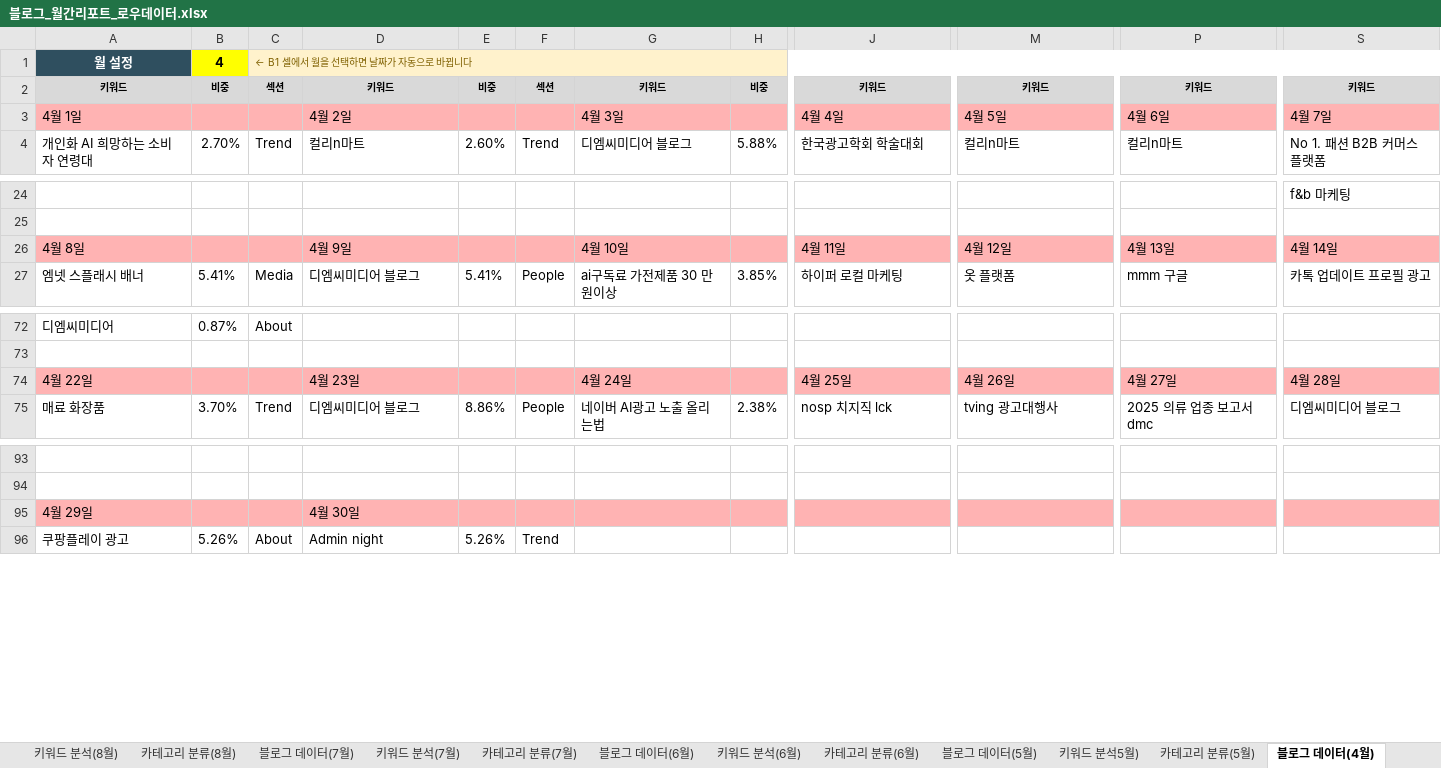
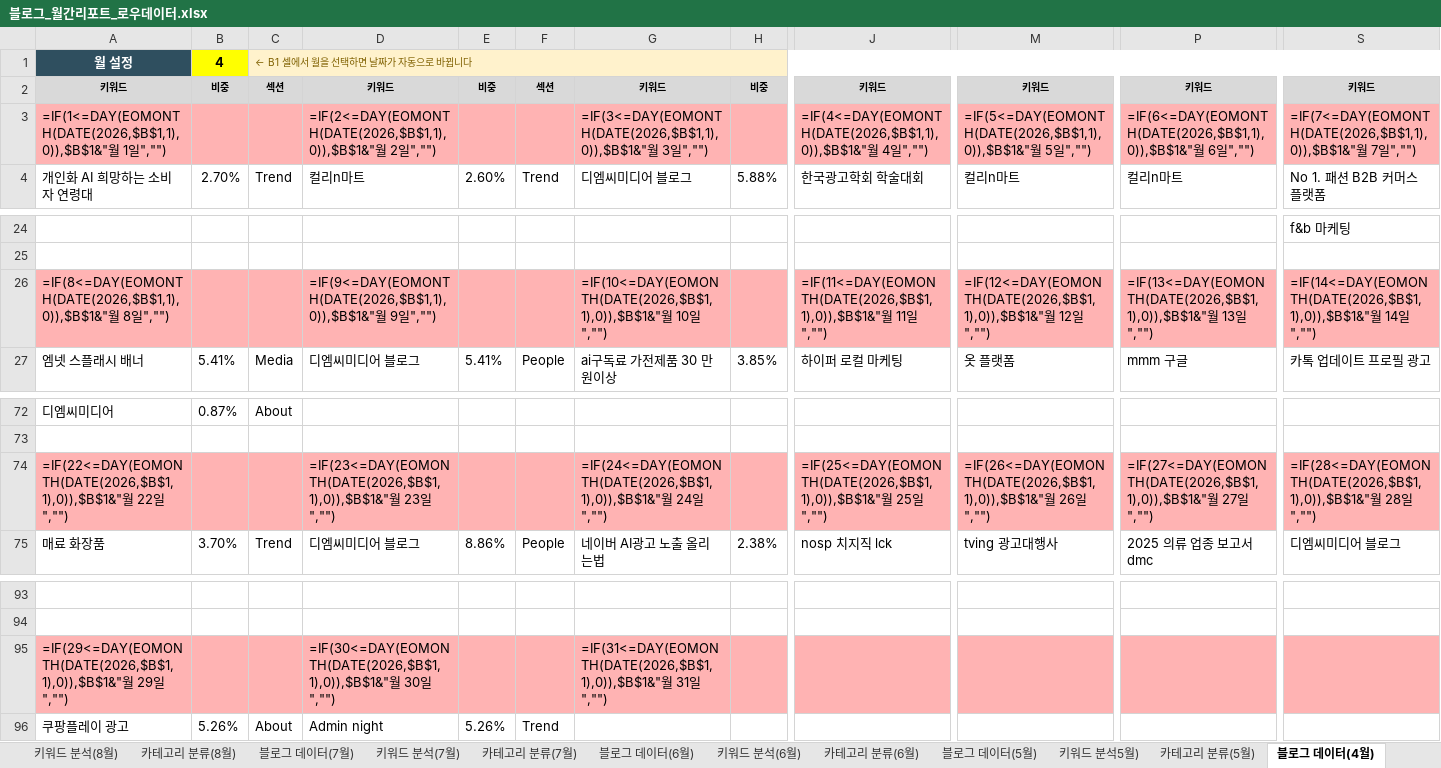
Before and after one commit to syleedmc-byte/blog-dashboard, an Excel workbook: data/블로그_월간리포트_로우데이터.xlsx, sheet 블로그 데이터(4월), drawn as a sheet; only a part is shown, gaps mark what is left out; values as stored, in another font and other column widths than the file's, no borders; formulas without a stored value are shown as written; removed rows and columns are numbered as before the commit, all else as after; rows hold the shown columns only; the diff names each change by its address in the sheet, - before the commit and + after, or states it on an @@ line.

```diff
--- a/data/블로그_월간리포트_로우데이터.xlsx (sheet 블로그 데이터(4월))
+++ b/data/블로그_월간리포트_로우데이터.xlsx (sheet 블로그 데이터(4월))
-row 3: 4월 1일 |  |  | 4월 2일 |  |  | 4월 3일 |  | 4월 4일 | 4월 5일 | 4월 6일 | 4월 7일
+row 3: =IF(1<=DAY(EOMONTH(DATE(2026,$B$1,1),0)),$B$1&"월 1일","") |  |  | =IF(2<=DAY(EOMONTH(DATE(2026,$B$1,1),0)),$B$1&"월 2일","") |  |  | =IF(3<=DAY(EOMONTH(DATE(2026,$B$1,1),0)),$B$1&"월 3일","") |  | =IF(4<=DAY(EOMONTH(DATE(2026,$B$1,1),0)),$B$1&"월 4일","") | =IF(5<=DAY(EOMONTH(DATE(2026,$B$1,1),0)),$B$1&"월 5일","") | =IF(6<=DAY(EOMONTH(DATE(2026,$B$1,1),0)),$B$1&"월 6일","") | =IF(7<=DAY(EOMONTH(DATE(2026,$B$1,1),0)),$B$1&"월 7일","")
-row 26: 4월 8일 |  |  | 4월 9일 |  |  | 4월 10일 |  | 4월 11일 | 4월 12일 | 4월 13일 | 4월 14일
+row 26: =IF(8<=DAY(EOMONTH(DATE(2026,$B$1,1),0)),$B$1&"월 8일","") |  |  | =IF(9<=DAY(EOMONTH(DATE(2026,$B$1,1),0)),$B$1&"월 9일","") |  |  | =IF(10<=DAY(EOMONTH(DATE(2026,$B$1,1),0)),$B$1&"월 10일","") |  | =IF(11<=DAY(EOMONTH(DATE(2026,$B$1,1),0)),$B$1&"월 11일","") | =IF(12<=DAY(EOMONTH(DATE(2026,$B$1,1),0)),$B$1&"월 12일","") | =IF(13<=DAY(EOMONTH(DATE(2026,$B$1,1),0)),$B$1&"월 13일","") | =IF(14<=DAY(EOMONTH(DATE(2026,$B$1,1),0)),$B$1&"월 14일","")
-row 74: 4월 22일 |  |  | 4월 23일 |  |  | 4월 24일 |  | 4월 25일 | 4월 26일 | 4월 27일 | 4월 28일
+row 74: =IF(22<=DAY(EOMONTH(DATE(2026,$B$1,1),0)),$B$1&"월 22일","") |  |  | =IF(23<=DAY(EOMONTH(DATE(2026,$B$1,1),0)),$B$1&"월 23일","") |  |  | =IF(24<=DAY(EOMONTH(DATE(2026,$B$1,1),0)),$B$1&"월 24일","") |  | =IF(25<=DAY(EOMONTH(DATE(2026,$B$1,1),0)),$B$1&"월 25일","") | =IF(26<=DAY(EOMONTH(DATE(2026,$B$1,1),0)),$B$1&"월 26일","") | =IF(27<=DAY(EOMONTH(DATE(2026,$B$1,1),0)),$B$1&"월 27일","") | =IF(28<=DAY(EOMONTH(DATE(2026,$B$1,1),0)),$B$1&"월 28일","")
-row 95: 4월 29일 |  |  | 4월 30일
+row 95: =IF(29<=DAY(EOMONTH(DATE(2026,$B$1,1),0)),$B$1&"월 29일","") |  |  | =IF(30<=DAY(EOMONTH(DATE(2026,$B$1,1),0)),$B$1&"월 30일","") |  |  | =IF(31<=DAY(EOMONTH(DATE(2026,$B$1,1),0)),$B$1&"월 31일","")
```
Also changed, not shown: sheet 블로그 데이터(5월), sheet 블로그 데이터(8월), sheet 블로그 데이터(7월), sheet 블로그 데이터(10월), sheet 블로그 데이터(9월), sheet 블로그 데이터(6월), 1 more sheet, 7 other files.
